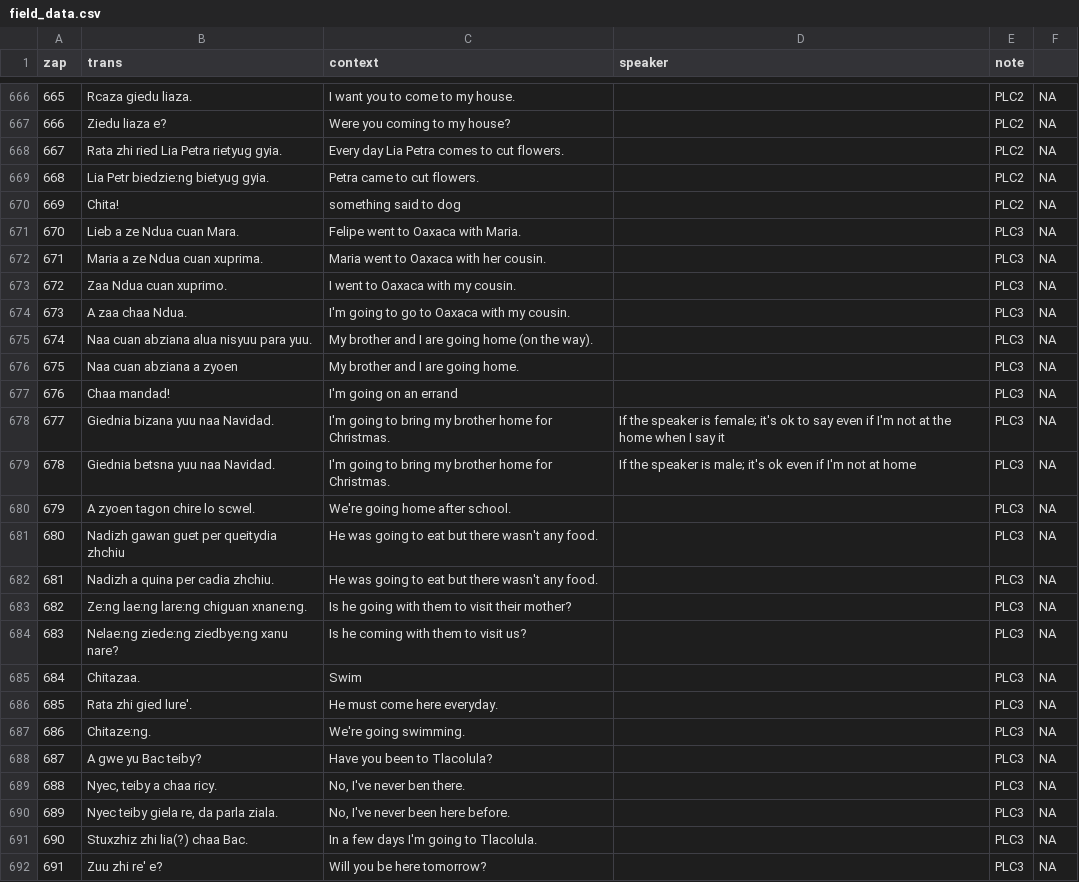
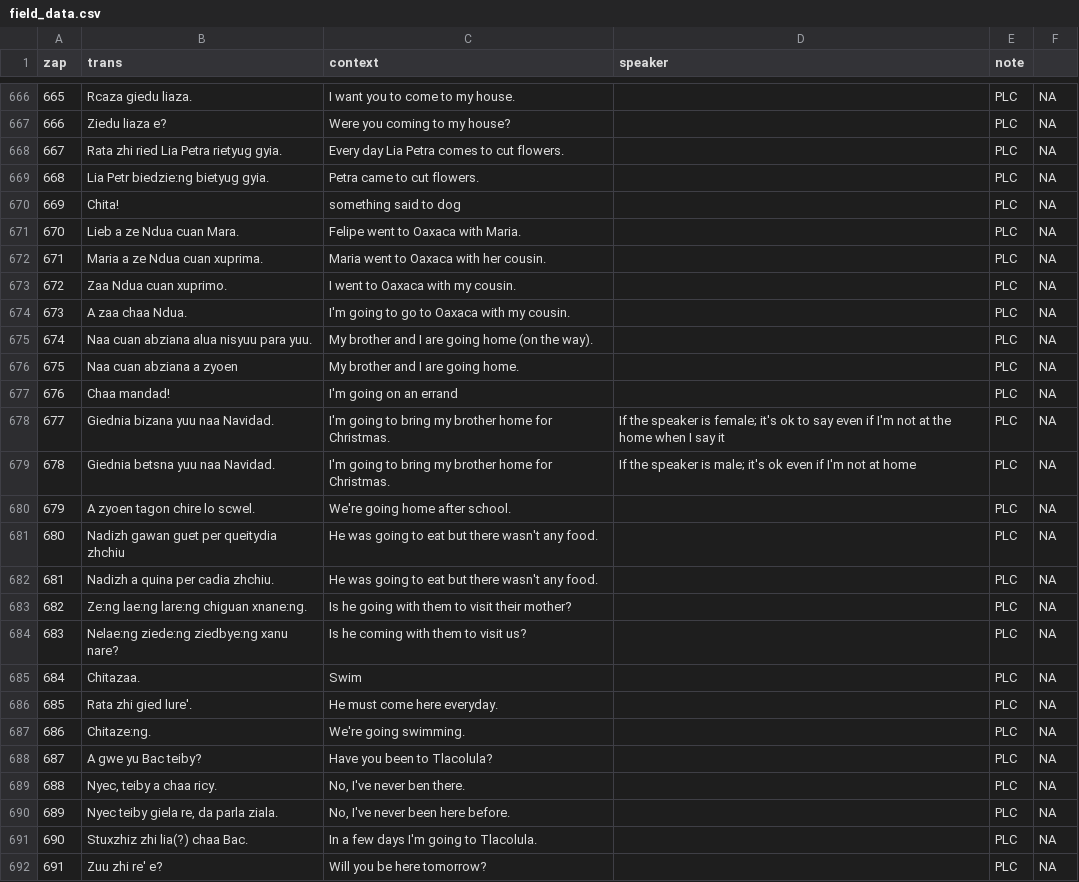
Before and after one commit to canders1/ralady, a CSV file: cleaned_data/field_data.csv, drawn as a sheet; only a part is shown, gaps mark what is left out; the diff covers the shown part only.

```diff
--- a/cleaned_data/field_data.csv
+++ b/cleaned_data/field_data.csv
@@ -666,27 +666,27 @@
-"665"	"Rcaza giedu liaza."	"I want you to come to my house."	""	"PLC2"	NA
-"666"	"Ziedu liaza e?"	"Were you coming to my house?"	""	"PLC2"	NA
-"667"	"Rata zhi ried Lia Petra rietyug gyia."	"Every day Lia Petra comes to cut flowers."	""	"PLC2"	NA
-"668"	"Lia Petr biedzie:ng bietyug gyia."	"Petra came to cut flowers."	""	"PLC2"	NA
-"669"	"Chita!"	"something said to dog"	""	"PLC2"	NA
-"670"	"Lieb a ze Ndua cuan Mara."	"Felipe went to Oaxaca with Maria."	""	"PLC3"	NA
-"671"	"Maria a ze Ndua cuan xuprima."	"Maria went to Oaxaca with her cousin."	""	"PLC3"	NA
-"672"	"Zaa Ndua cuan xuprimo."	"I went to Oaxaca with my cousin."	""	"PLC3"	NA
-"673"	"A zaa chaa Ndua."	"I'm going to go to Oaxaca with my cousin."	""	"PLC3"	NA
-"674"	"Naa cuan abziana alua nisyuu para yuu."	"My brother and I are going home (on the way)."	""	"PLC3"	NA
-"675"	"Naa cuan abziana a zyoen"	"My brother and I are going home."	""	"PLC3"	NA
-"676"	"Chaa mandad!"	"I'm going on an errand"	""	"PLC3"	NA
-"677"	"Giednia bizana yuu naa Navidad."	"I'm going to bring my brother home for Christmas."	"If the speaker is female; it's ok to say even if I'm not at the home when I say it"	"PLC3"	NA
-"678"	"Giednia betsna yuu naa Navidad."	"I'm going to bring my brother home for Christmas."	"If the speaker is male; it's ok even if I'm not at home"	"PLC3"	NA
-"679"	"A zyoen tagon chire lo scwel."	"We're going home after school."	""	"PLC3"	NA
-"680"	"Nadizh gawan guet per queitydia zhchiu"	"He was going to eat but there wasn't any food."	""	"PLC3"	NA
-"681"	"Nadizh a quina per cadia zhchiu."	"He was going to eat but there wasn't any food."	""	"PLC3"	NA
-"682"	"Ze:ng lae:ng lare:ng chiguan xnane:ng."	"Is he going with them to visit their mother?"	""	"PLC3"	NA
-"683"	"Nelae:ng ziede:ng ziedbye:ng xanu nare?"	"Is he coming with them to visit us?"	""	"PLC3"	NA
-"684"	"Chitazaa."	"Swim"	""	"PLC3"	NA
-"685"	"Rata zhi gied lure'."	"He must come here everyday."	""	"PLC3"	NA
-"686"	"Chitaze:ng."	"We're going swimming."	""	"PLC3"	NA
-"687"	"A gwe yu Bac teiby?"	"Have you been to Tlacolula?"	""	"PLC3"	NA
-"688"	"Nyec, teiby a chaa ricy."	"No, I've never ben there."	""	"PLC3"	NA
-"689"	"Nyec teiby giela re, da parla ziala."	"No, I've never been here before."	""	"PLC3"	NA
-"690"	"Stuxzhiz zhi lia(?) chaa Bac."	"In a few days I'm going to Tlacolula."	""	"PLC3"	NA
-"691"	"Zuu zhi re' e?"	"Will you be here tomorrow?"	""	"PLC3"	NA
+"665"	"Rcaza giedu liaza."	"I want you to come to my house."	""	"PLC"	NA
+"666"	"Ziedu liaza e?"	"Were you coming to my house?"	""	"PLC"	NA
+"667"	"Rata zhi ried Lia Petra rietyug gyia."	"Every day Lia Petra comes to cut flowers."	""	"PLC"	NA
+"668"	"Lia Petr biedzie:ng bietyug gyia."	"Petra came to cut flowers."	""	"PLC"	NA
+"669"	"Chita!"	"something said to dog"	""	"PLC"	NA
+"670"	"Lieb a ze Ndua cuan Mara."	"Felipe went to Oaxaca with Maria."	""	"PLC"	NA
+"671"	"Maria a ze Ndua cuan xuprima."	"Maria went to Oaxaca with her cousin."	""	"PLC"	NA
+"672"	"Zaa Ndua cuan xuprimo."	"I went to Oaxaca with my cousin."	""	"PLC"	NA
+"673"	"A zaa chaa Ndua."	"I'm going to go to Oaxaca with my cousin."	""	"PLC"	NA
+"674"	"Naa cuan abziana alua nisyuu para yuu."	"My brother and I are going home (on the way)."	""	"PLC"	NA
+"675"	"Naa cuan abziana a zyoen"	"My brother and I are going home."	""	"PLC"	NA
+"676"	"Chaa mandad!"	"I'm going on an errand"	""	"PLC"	NA
+"677"	"Giednia bizana yuu naa Navidad."	"I'm going to bring my brother home for Christmas."	"If the speaker is female; it's ok to say even if I'm not at the home when I say it"	"PLC"	NA
+"678"	"Giednia betsna yuu naa Navidad."	"I'm going to bring my brother home for Christmas."	"If the speaker is male; it's ok even if I'm not at home"	"PLC"	NA
+"679"	"A zyoen tagon chire lo scwel."	"We're going home after school."	""	"PLC"	NA
+"680"	"Nadizh gawan guet per queitydia zhchiu"	"He was going to eat but there wasn't any food."	""	"PLC"	NA
+"681"	"Nadizh a quina per cadia zhchiu."	"He was going to eat but there wasn't any food."	""	"PLC"	NA
+"682"	"Ze:ng lae:ng lare:ng chiguan xnane:ng."	"Is he going with them to visit their mother?"	""	"PLC"	NA
+"683"	"Nelae:ng ziede:ng ziedbye:ng xanu nare?"	"Is he coming with them to visit us?"	""	"PLC"	NA
+"684"	"Chitazaa."	"Swim"	""	"PLC"	NA
+"685"	"Rata zhi gied lure'."	"He must come here everyday."	""	"PLC"	NA
+"686"	"Chitaze:ng."	"We're going swimming."	""	"PLC"	NA
+"687"	"A gwe yu Bac teiby?"	"Have you been to Tlacolula?"	""	"PLC"	NA
+"688"	"Nyec, teiby a chaa ricy."	"No, I've never ben there."	""	"PLC"	NA
+"689"	"Nyec teiby giela re, da parla ziala."	"No, I've never been here before."	""	"PLC"	NA
+"690"	"Stuxzhiz zhi lia(?) chaa Bac."	"In a few days I'm going to Tlacolula."	""	"PLC"	NA
+"691"	"Zuu zhi re' e?"	"Will you be here tomorrow?"	""	"PLC"	NA
```
Also changed, not shown: 75 edited cells elsewhere in this file, 6 other files.
